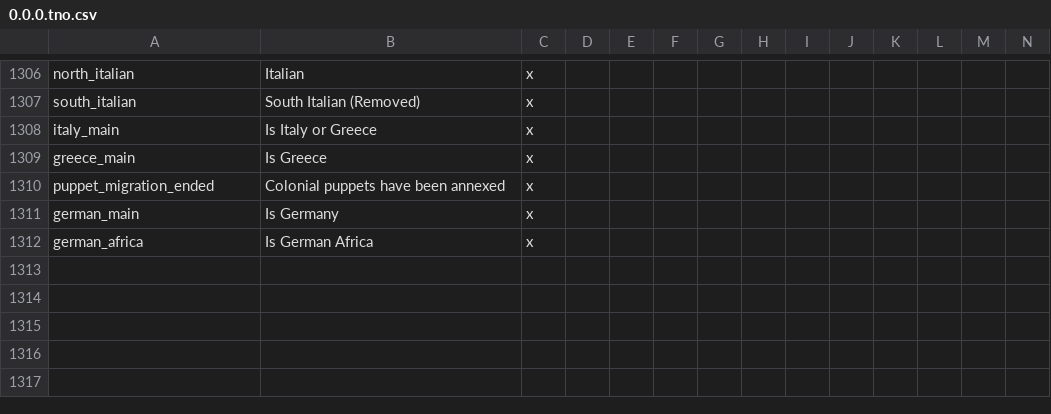
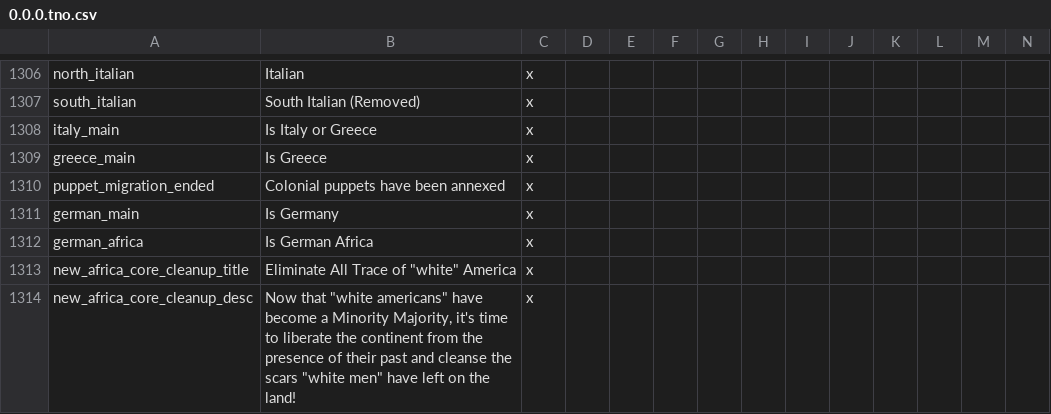
Before and after one commit to codingfan786/Vic2-TNO, a CSV file: TNO/localisation/0.0.0.tno.csv, drawn as a sheet; only a part is shown, gaps mark what is left out; rows hold the shown columns only; the diff names each change by its address in the sheet, - before the commit and + after, or states it on an @@ line.

```diff
--- a/TNO/localisation/0.0.0.tno.csv
+++ b/TNO/localisation/0.0.0.tno.csv
+row 1313: new_africa_core_cleanup_title | Eliminate All Trace of "white" America | x
+row 1314: new_africa_core_cleanup_desc | Now that "white americans" have become a Minority Majority, it's time to liberate the continent from the presence of their past and cleanse the scars "white men" have left on the land! | x
```
Also changed, not shown: 6 other files.
